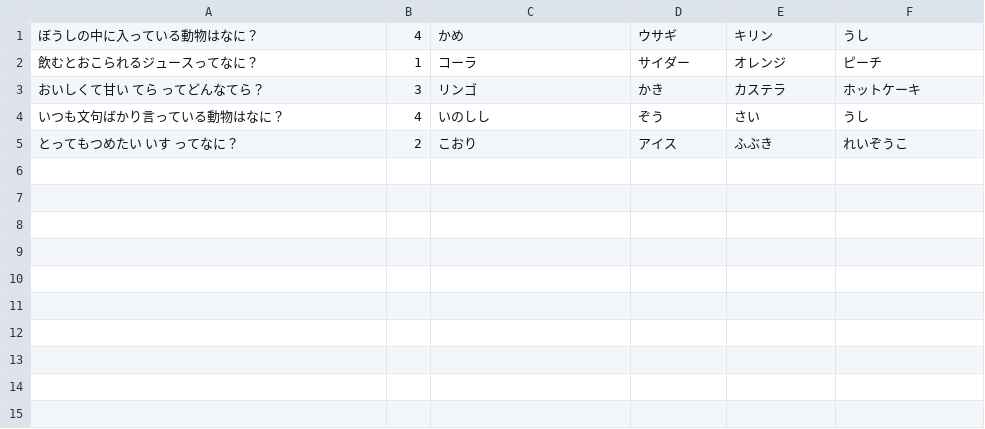
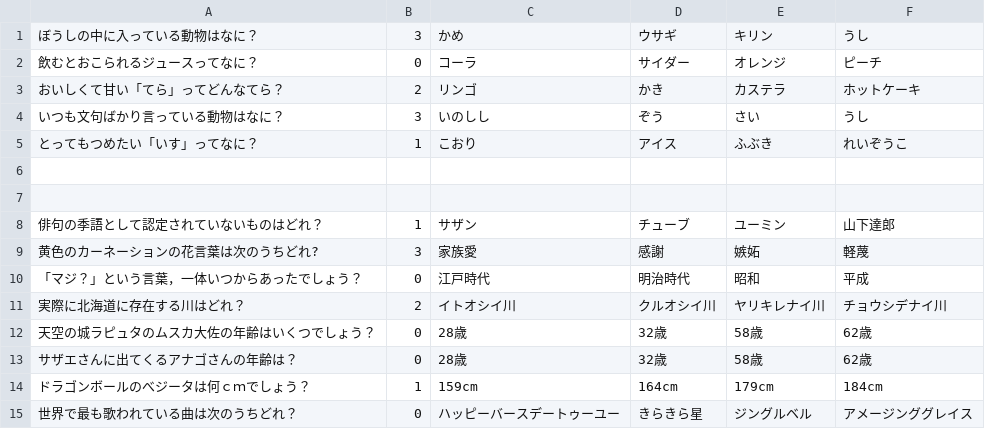
Before and after one commit to maropook/flutter-quiz, a CSV file: assets/quiz3.csv, drawn as a sheet.

```diff
--- a/assets/quiz3.csv
+++ b/assets/quiz3.csv
@@ -1,5 +1,15 @@
-ぼうしの中に入っている動物はなに？,4,かめ,ウサギ,キリン,うし
-飲むとおこられるジュースってなに？,1,コーラ,サイダー,オレンジ,ピーチ
-おいしくて甘い てら ってどんなてら？,3,リンゴ,かき,カステラ,ホットケーキ
-いつも文句ばかり言っている動物はなに？,4,いのしし,ぞう,さい,うし
-とってもつめたい いす ってなに？,2,こおり,アイス,ふぶき,れいぞうこ
+ぼうしの中に入っている動物はなに？,3,かめ,ウサギ,キリン,うし
+飲むとおこられるジュースってなに？,0,コーラ,サイダー,オレンジ,ピーチ
+おいしくて甘い「てら」ってどんなてら？,2,リンゴ,かき,カステラ,ホットケーキ
+いつも文句ばかり言っている動物はなに？,3,いのしし,ぞう,さい,うし
+とってもつめたい「いす」ってなに？,1,こおり,アイス,ふぶき,れいぞうこ
+
+
+俳句の季語として認定されていないものはどれ？,1,サザン,チューブ,ユーミン,山下達郎
+黄色のカーネーションの花言葉は次のうちどれ?,3,家族愛,感謝,嫉妬,軽蔑
+「マジ？」という言葉，一体いつからあったでしょう？,0,江戸時代,明治時代,昭和,平成
+実際に北海道に存在する川はどれ？,2,イトオシイ川,クルオシイ川,ヤリキレナイ川,チョウシデナイ川
+天空の城ラピュタのムスカ大佐の年齢はいくつでしょう？,0,28歳,32歳,58歳,62歳
+サザエさんに出てくるアナゴさんの年齢は？,0,28歳,32歳,58歳,62歳
+ドラゴンボールのべジータは何ｃｍでしょう？,1,159cm,164cm,179cm,184cm
+世界で最も歌われている曲は次のうちどれ？,0,ハッピーバースデートゥーユー,きらきら星,ジングルベル,アメージンググレイス
```
Also changed, not shown: assets/quiz1.csv, assets/quiz2.csv, 5 other files.
